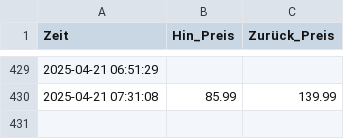
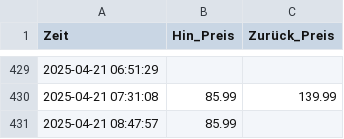
Before and after one commit to Chrish-97/DB-price-tracking, a CSV file: ticket_prices.csv, drawn as a sheet; only a part is shown, gaps mark what is left out; the diff names each change by its address in the sheet, - before the commit and + after, or states it on an @@ line.

```diff
--- a/ticket_prices.csv
+++ b/ticket_prices.csv
+row 431: 2025-04-21 08:47:57 | 85.99
```
Also changed, not shown: 2 other files.
